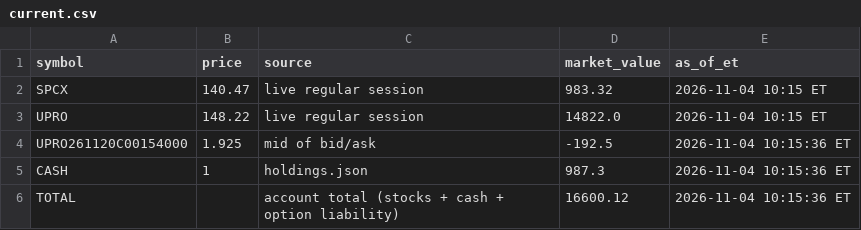
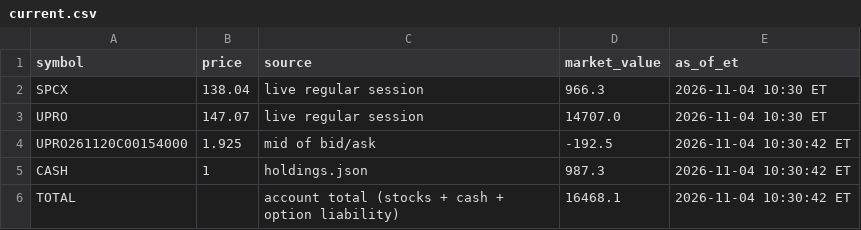
Before and after one commit to AT4Engineer/pq-22e56fd9, a CSV file: data/current.csv, drawn as a sheet.

```diff
--- a/data/current.csv
+++ b/data/current.csv
@@ -1,6 +1,6 @@
 symbol,price,source,market_value,as_of_et
-SPCX,140.47,live regular session,983.32,2026-11-04 10:15 ET
-UPRO,148.22,live regular session,14822.0,2026-11-04 10:15 ET
-UPRO261120C00154000,1.925,mid of bid/ask,-192.5,2026-11-04 10:15:36 ET
-CASH,1,holdings.json,987.3,2026-11-04 10:15:36 ET
-TOTAL,,account total (stocks + cash + option liability),16600.12,2026-11-04 10:15:36 ET
+SPCX,138.04,live regular session,966.3,2026-11-04 10:30 ET
+UPRO,147.07,live regular session,14707.0,2026-11-04 10:30 ET
+UPRO261120C00154000,1.925,mid of bid/ask,-192.5,2026-11-04 10:30:42 ET
+CASH,1,holdings.json,987.3,2026-11-04 10:30:42 ET
+TOTAL,,account total (stocks + cash + option liability),16468.1,2026-11-04 10:30:42 ET
```
Also changed, not shown: data/history.csv, data/intraday.csv, 16 other files.
